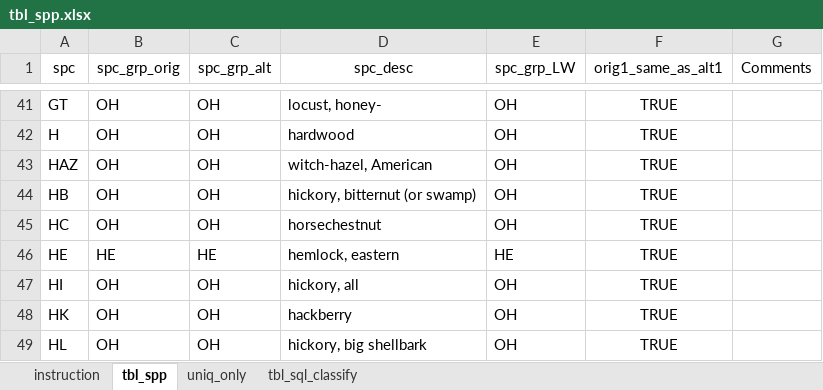
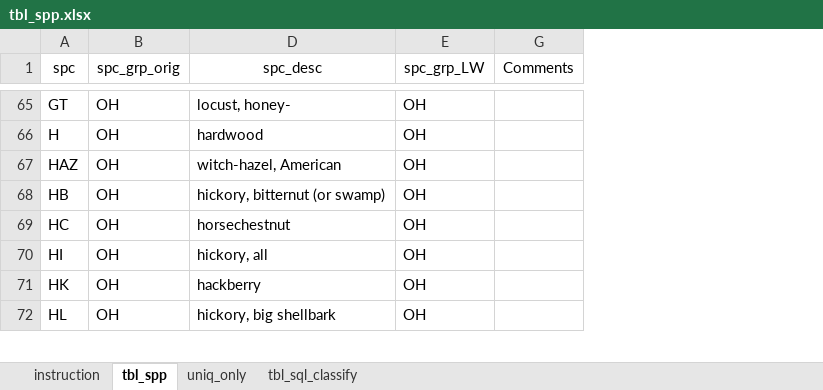
Before and after one commit to dan-e-lk/p3t_ArcGIS_Pro_Tools, an Excel workbook: scripts/Provincial_Tools/tbl_spp.xlsx, sheet tbl_spp, drawn as a sheet; only a part is shown, gaps mark what is left out; values as stored, in another font and other column widths than the file's, no borders; conditional formats and table styles not drawn; removed rows and columns are numbered as before the commit, all else as after; the diff covers the shown part only; the diff names each change by its address in the sheet, - before the commit and + after, or states it on an @@ line.

```diff
--- a/scripts/Provincial_Tools/tbl_spp.xlsx (sheet tbl_spp)
+++ b/scripts/Provincial_Tools/tbl_spp.xlsx (sheet tbl_spp)
@@ column C (spc_grp_alt) hidden, rows 41-45: all OH; rows 47-49: all OH @@
@@ column F (orig1_same_as_alt1) hidden, rows 41-45: all TRUE; rows 47-49: all TRUE @@
@@ row 46 moved to row 25: HE @@
```
Also changed, not shown: 61 moved rows elsewhere in this sheet, scripts/Provincial_Tools/tbl_sql_classify.xlsx, 5 other files.
